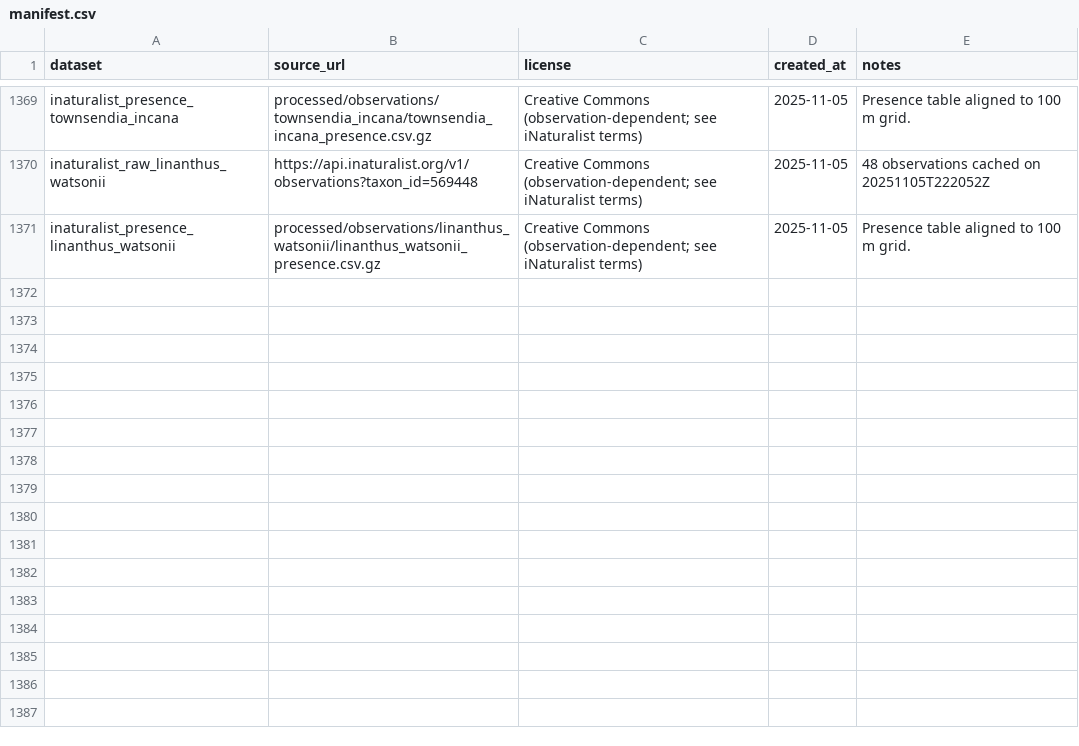
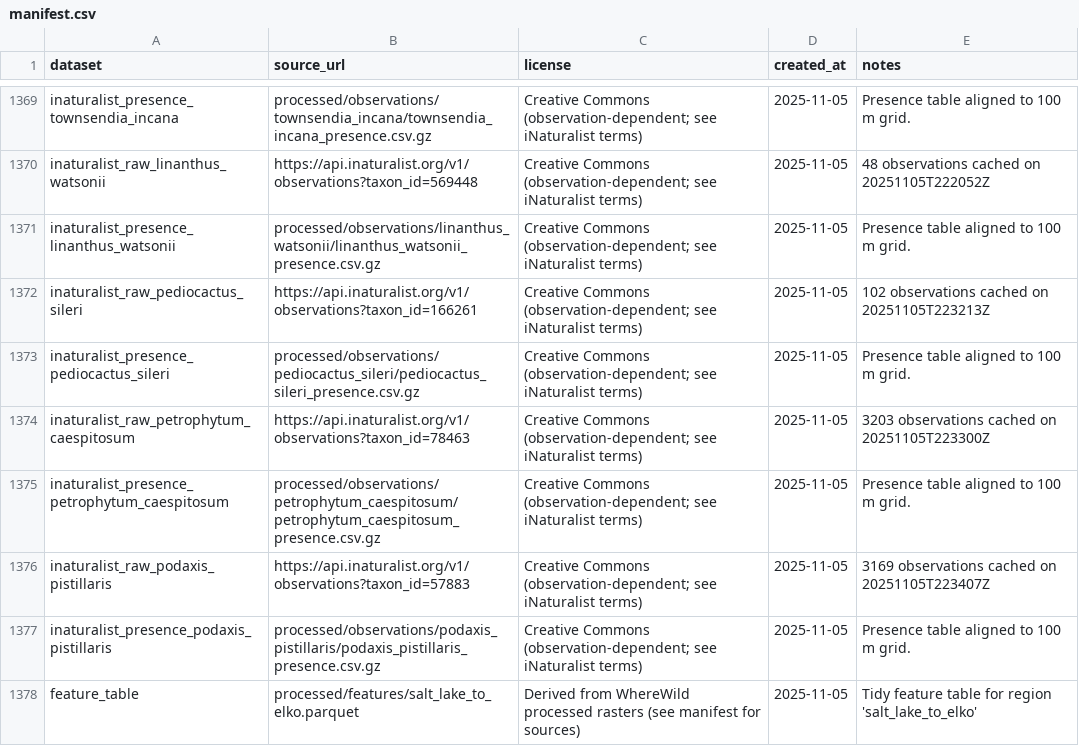
Before and after one commit to WhereWild/backend, a CSV file: manifest.csv, drawn as a sheet; only a part is shown, gaps mark what is left out.

```diff
--- a/manifest.csv
+++ b/manifest.csv
@@ -1371 +1371,8 @@ inaturalist_raw_linanthus_watsonii,https://api.inaturalist.org/v1/observations?t
 inaturalist_presence_linanthus_watsonii,processed/observations/linanthus_watsonii/linanthus_watsonii_presence.csv.gz,Creative Commons (observation-dependent; see iNaturalist terms),2025-11-05,Presence table aligned to 100 m grid.
+inaturalist_raw_pediocactus_sileri,https://api.inaturalist.org/v1/observations?taxon_id=166261,Creative Commons (observation-dependent; see iNaturalist terms),2025-11-05,102 observations cached on 20251105T223213Z
+inaturalist_presence_pediocactus_sileri,processed/observations/pediocactus_sileri/pediocactus_sileri_presence.csv.gz,Creative Commons (observation-dependent; see iNaturalist terms),2025-11-05,Presence table aligned to 100 m grid.
+inaturalist_raw_petrophytum_caespitosum,https://api.inaturalist.org/v1/observations?taxon_id=78463,Creative Commons (observation-dependent; see iNaturalist terms),2025-11-05,3203 observations cached on 20251105T223300Z
+inaturalist_presence_petrophytum_caespitosum,processed/observations/petrophytum_caespitosum/petrophytum_caespitosum_presence.csv.gz,Creative Commons (observation-dependent; see iNaturalist terms),2025-11-05,Presence table aligned to 100 m grid.
+inaturalist_raw_podaxis_pistillaris,https://api.inaturalist.org/v1/observations?taxon_id=57883,Creative Commons (observation-dependent; see iNaturalist terms),2025-11-05,3169 observations cached on 20251105T223407Z
+inaturalist_presence_podaxis_pistillaris,processed/observations/podaxis_pistillaris/podaxis_pistillaris_presence.csv.gz,Creative Commons (observation-dependent; see iNaturalist terms),2025-11-05,Presence table aligned to 100 m grid.
+feature_table,processed/features/salt_lake_to_elko.parquet,Derived from WhereWild processed rasters (see manifest for sources),2025-11-05,Tidy feature table for region 'salt_lake_to_elko'
```
Also changed, not shown: 10 other files.
